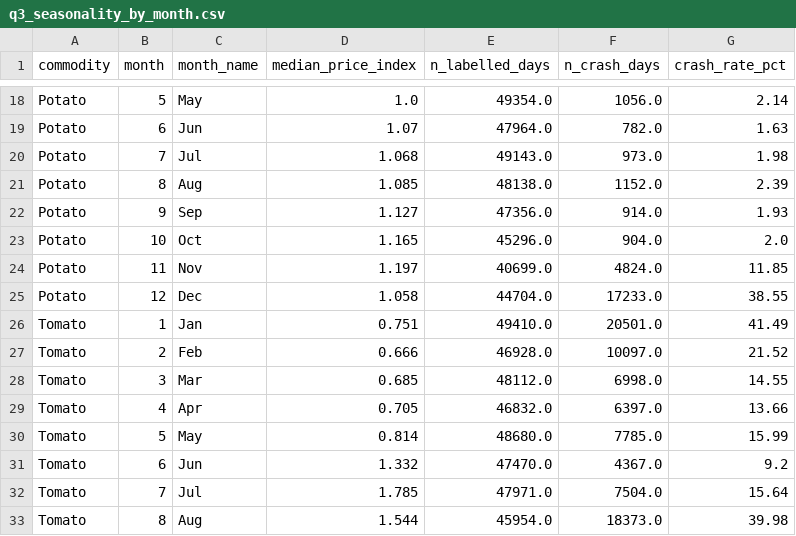
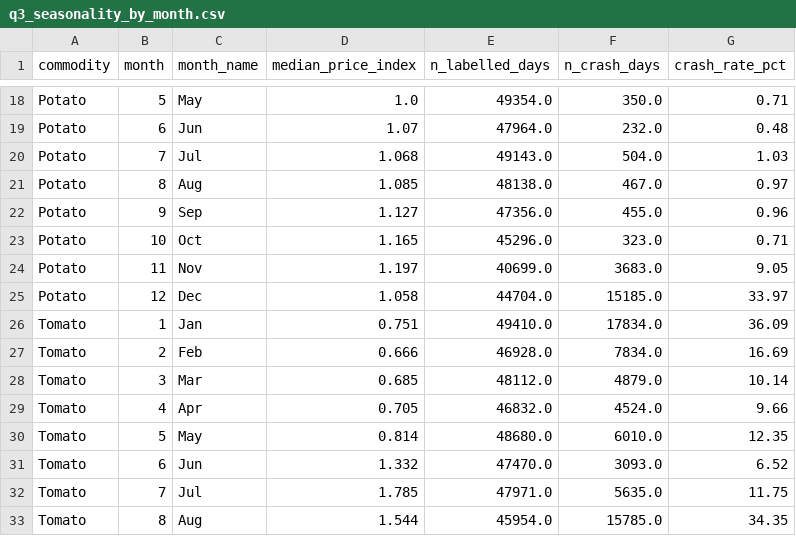
Before and after one commit to AbhijaySinghPanwar/MANDI_PULSE, a CSV file: reports/tables/phase3/q3_seasonality_by_month.csv, drawn as a sheet; only a part is shown, gaps mark what is left out; the diff covers the shown part only; the diff names each change by its address in the sheet, - before the commit and + after, or states it on an @@ line.

```diff
--- a/reports/tables/phase3/q3_seasonality_by_month.csv
+++ b/reports/tables/phase3/q3_seasonality_by_month.csv
-F18 (n_crash_days): 1056.0
+F18 (n_crash_days): 350.0
-G18 (crash_rate_pct): 2.14
+G18 (crash_rate_pct): 0.71
-F19 (n_crash_days): 782.0
+F19 (n_crash_days): 232.0
-G19 (crash_rate_pct): 1.63
+G19 (crash_rate_pct): 0.48
-F20 (n_crash_days): 973.0
+F20 (n_crash_days): 504.0
-G20 (crash_rate_pct): 1.98
+G20 (crash_rate_pct): 1.03
-F21 (n_crash_days): 1152.0
+F21 (n_crash_days): 467.0
-G21 (crash_rate_pct): 2.39
+G21 (crash_rate_pct): 0.97
-F22 (n_crash_days): 914.0
+F22 (n_crash_days): 455.0
-G22 (crash_rate_pct): 1.93
+G22 (crash_rate_pct): 0.96
-F23 (n_crash_days): 904.0
+F23 (n_crash_days): 323.0
-G23 (crash_rate_pct): 2.0
+G23 (crash_rate_pct): 0.71
-F24 (n_crash_days): 4824.0
+F24 (n_crash_days): 3683.0
-G24 (crash_rate_pct): 11.85
+G24 (crash_rate_pct): 9.05
-F25 (n_crash_days): 17233.0
+F25 (n_crash_days): 15185.0
-G25 (crash_rate_pct): 38.55
+G25 (crash_rate_pct): 33.97
-F26 (n_crash_days): 20501.0
+F26 (n_crash_days): 17834.0
-G26 (crash_rate_pct): 41.49
+G26 (crash_rate_pct): 36.09
-F27 (n_crash_days): 10097.0
+F27 (n_crash_days): 7834.0
-G27 (crash_rate_pct): 21.52
+G27 (crash_rate_pct): 16.69
-F28 (n_crash_days): 6998.0
+F28 (n_crash_days): 4879.0
-G28 (crash_rate_pct): 14.55
+G28 (crash_rate_pct): 10.14
-F29 (n_crash_days): 6397.0
+F29 (n_crash_days): 4524.0
-G29 (crash_rate_pct): 13.66
+G29 (crash_rate_pct): 9.66
-F30 (n_crash_days): 7785.0
+F30 (n_crash_days): 6010.0
-G30 (crash_rate_pct): 15.99
+G30 (crash_rate_pct): 12.35
-F31 (n_crash_days): 4367.0
+F31 (n_crash_days): 3093.0
-G31 (crash_rate_pct): 9.2
+G31 (crash_rate_pct): 6.52
-F32 (n_crash_days): 7504.0
+F32 (n_crash_days): 5635.0
-G32 (crash_rate_pct): 15.64
+G32 (crash_rate_pct): 11.75
-F33 (n_crash_days): 18373.0
+F33 (n_crash_days): 15785.0
-G33 (crash_rate_pct): 39.98
+G33 (crash_rate_pct): 34.35
```
Also changed, not shown: 40 edited cells elsewhere in this file, reports/tables/phase3/q2_gain_distribution.csv, reports/tables/phase3/q3_crash_rate_by_state_month.csv, 38 other files.
